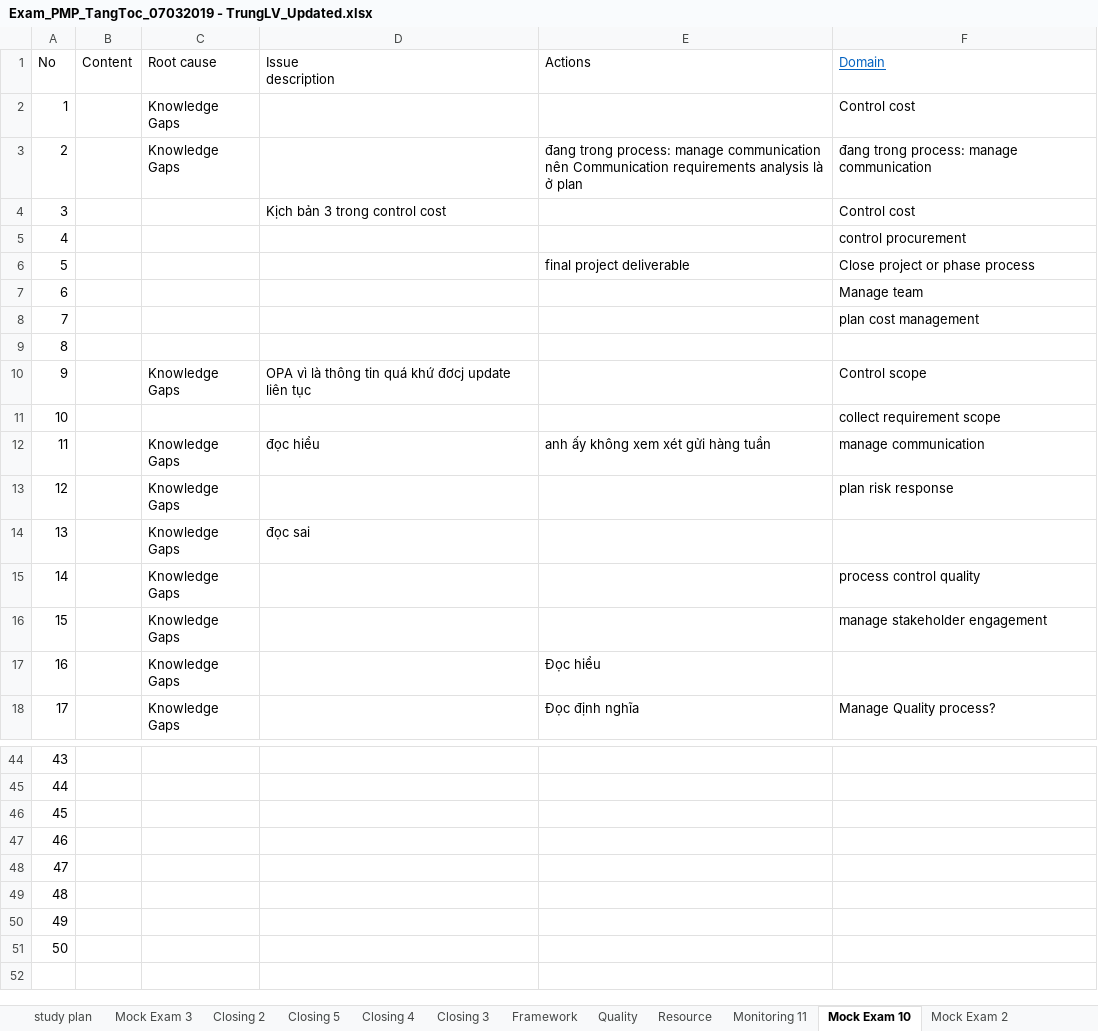
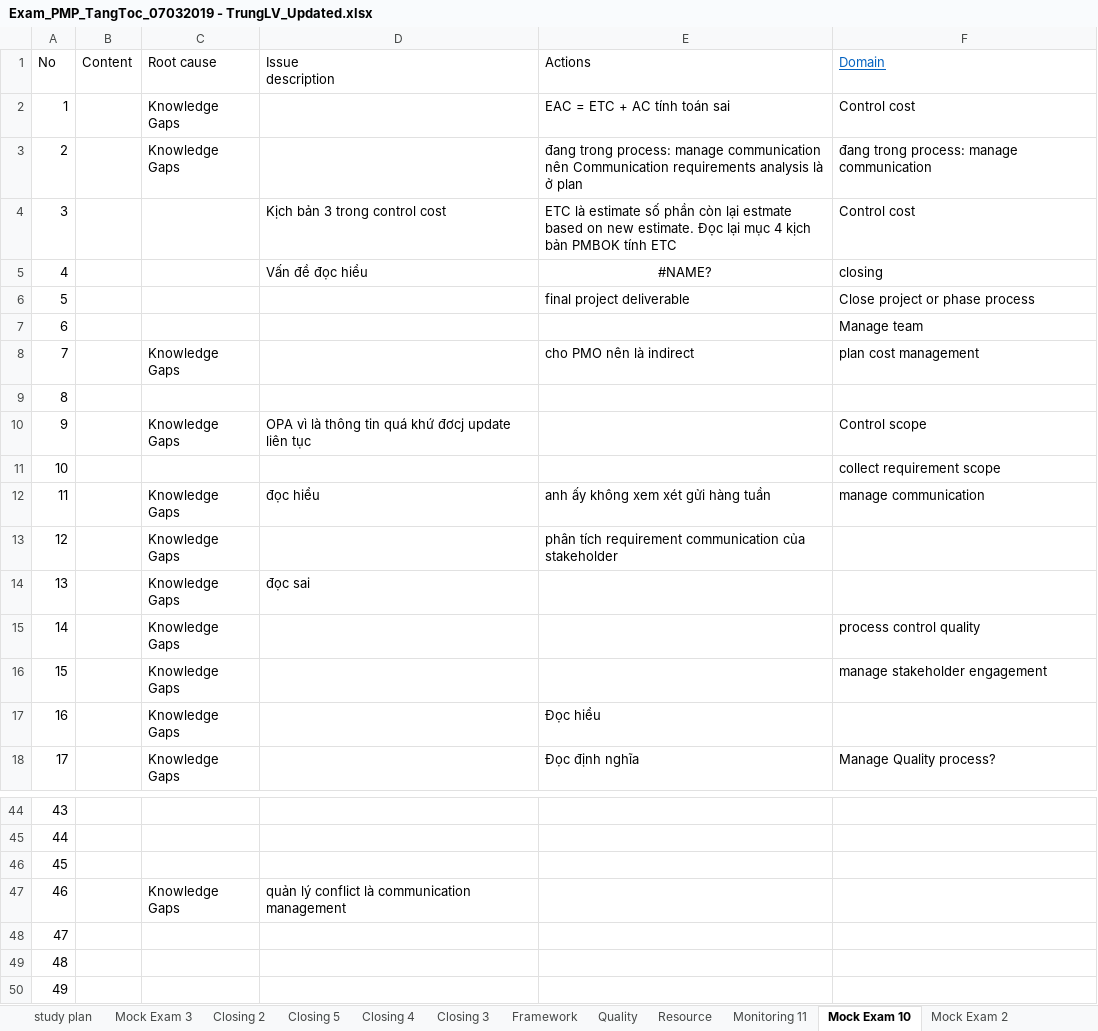
Before and after one commit to trunglv2010/EBill, an Excel workbook: 10_Management/Exam_PMP_TangToc_07032019 - TrungLV_Updated.xlsx, sheet Mock Exam 10, drawn as a sheet; only a part is shown, gaps mark what is left out; the shorter side is filled out with more unchanged rows; values as stored, in another font and other column widths than the file's, no borders; the diff covers the shown part only; the diff names each change by its address in the sheet, - before the commit and + after, or states it on an @@ line.

```diff
--- a/10_Management/Exam_PMP_TangToc_07032019 - TrungLV_Updated.xlsx (sheet Mock Exam 10)
+++ b/10_Management/Exam_PMP_TangToc_07032019 - TrungLV_Updated.xlsx (sheet Mock Exam 10)
-E2 (Actions): (empty)
+E2 (Actions): EAC = ETC + AC tính toán sai
-E4 (Actions): (empty)
+E4 (Actions): ETC là estimate số phần còn lại estmate based on new estimate. Đọc lại mục 4 kịch bản PMBOK tính ETC
-D5 (Issue description): (empty)
+D5 (Issue description): Vấn đề đọc hiểu
-E5 (Actions): (empty)
+E5 (Actions): #NAME?
-F5 (Domain): control procurement
+F5 (Domain): closing
-C8 (Root cause): (empty)
+C8 (Root cause): Knowledge Gaps
-E8 (Actions): (empty)
+E8 (Actions): cho PMO nên là indirect
-E13 (Actions): (empty)
+E13 (Actions): phân tích requirement communication của stakeholder
-F13 (Domain): plan risk response
+F13 (Domain): (empty)
-C47 (Root cause): (empty)
+C47 (Root cause): Knowledge Gaps
-D47 (Issue description): (empty)
+D47 (Issue description): quản lý conflict là communication management
```
Also changed, not shown: 29 edited cells elsewhere in this sheet, sheet study plan.
